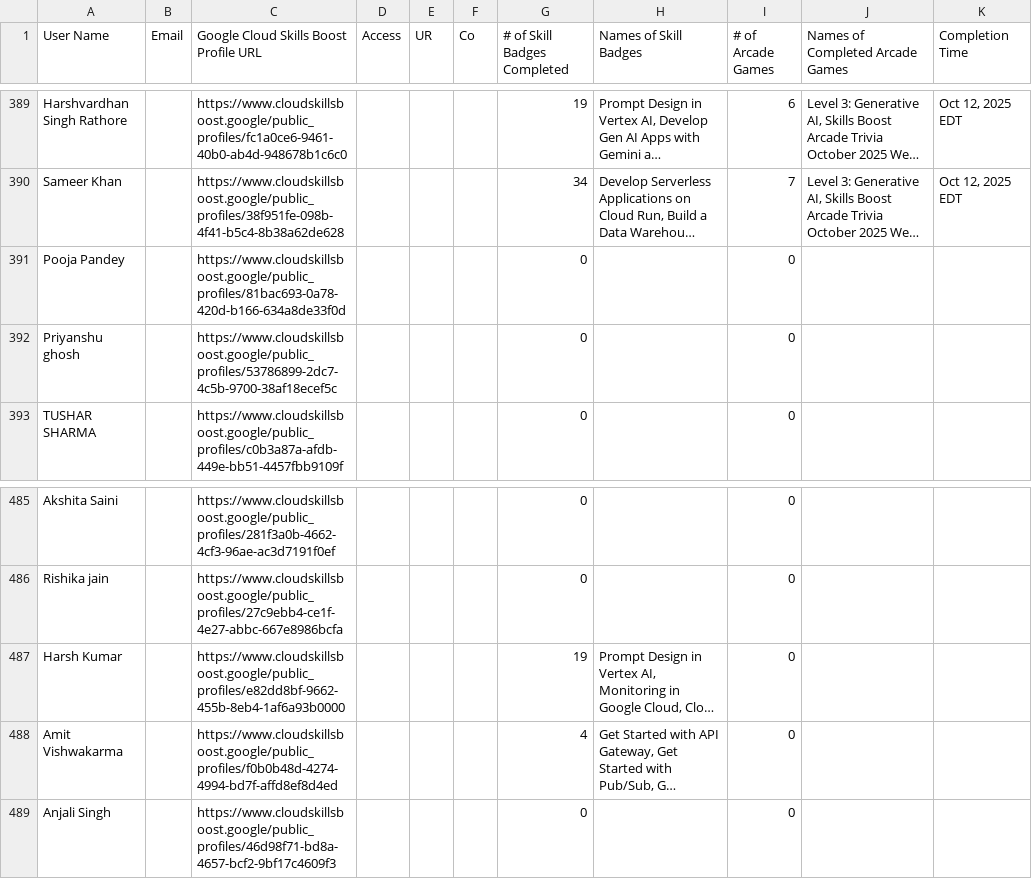
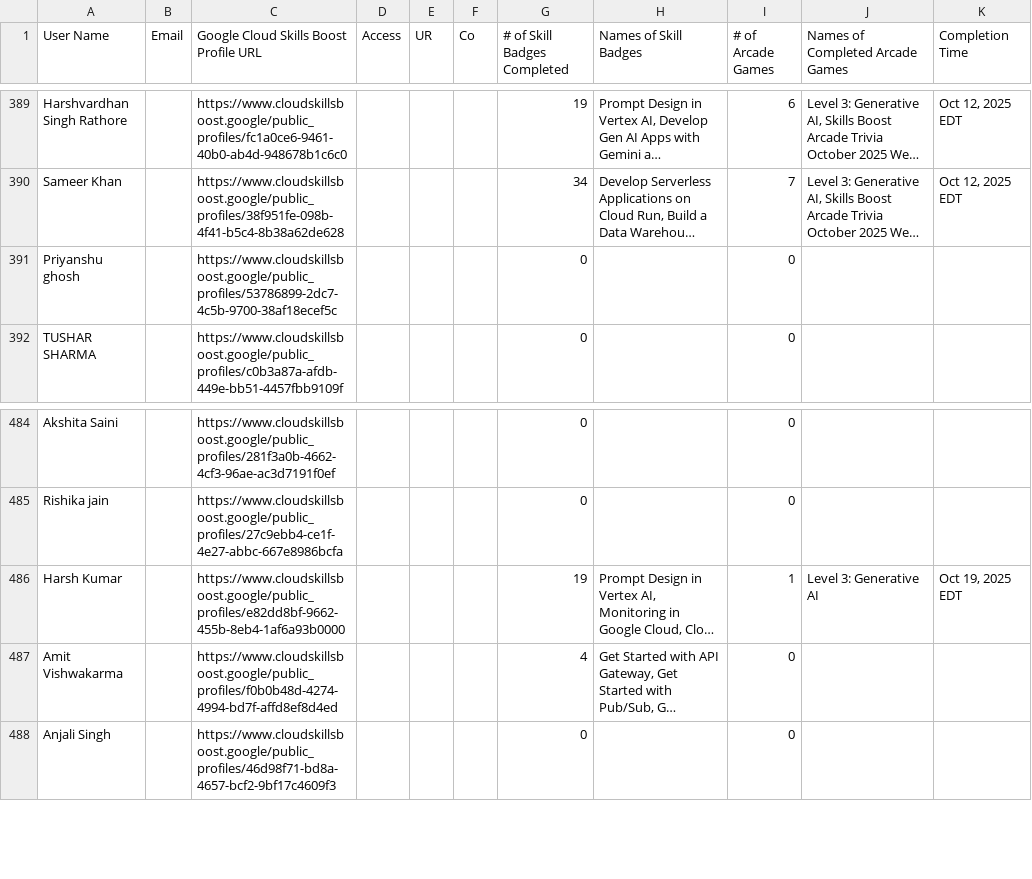
Before and after one commit to mohitsharmas97/leaderboard_gdg, a CSV file: progress_data.csv, drawn as a sheet; only a part is shown, gaps mark what is left out; long unchanged cells end in …; removed rows and columns are numbered as before the commit, all else as after; the diff names each change by its address in the sheet, - before the commit and + after, or states it on an @@ line.

```diff
--- a/progress_data.csv
+++ b/progress_data.csv
-row 391: Pooja Pandey |  | https://www.cloudskillsboost.google/public_profiles/81bac693-0a78-420d-b166-634a8de33f0d |  |  |  | 0 |  | 0
-I486 (# of Arcade Games): 0
+I486 (# of Arcade Games): 1
-J486 (Names of Completed Arcade Games): (empty)
+J486 (Names of Completed Arcade Games): Level 3: Generative AI
-K486 (Completion Time): (empty)
+K486 (Completion Time): Oct 19, 2025 EDT
```
Also changed, not shown: google_cloud_badges_details.csv.
